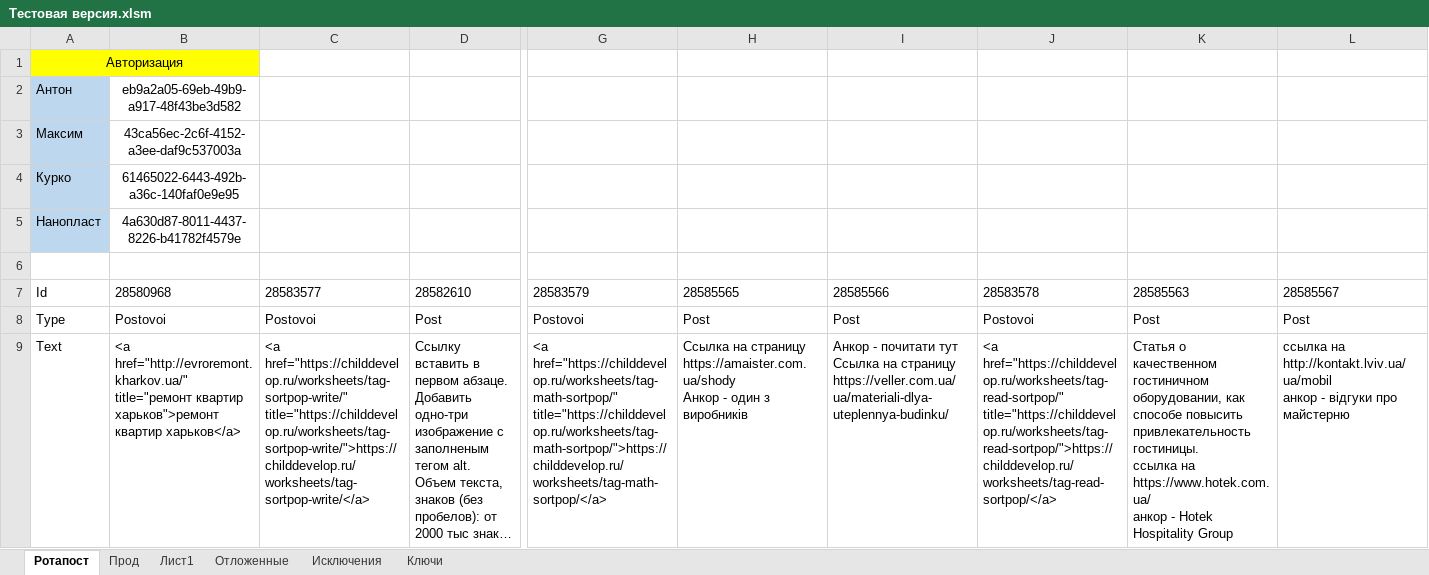
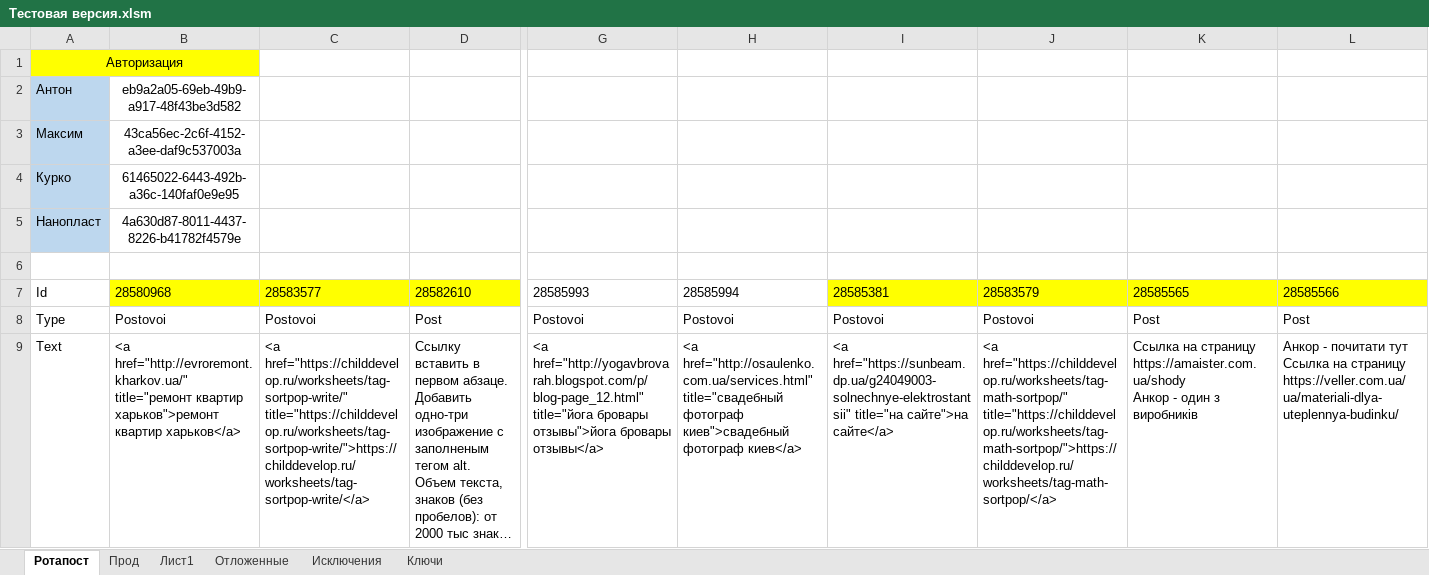
Before and after one commit to Goodron1981/MyMacros-master, an Excel workbook: Тестовая версия.xlsm, sheet Ротапост, drawn as a sheet; only a part is shown, gaps mark what is left out; long unchanged cells end in …; values as stored, in another font and other column widths than the file's, no borders; charts and pictures not drawn; ↵ is a line break in a cell; the diff covers the shown part only; the diff names each change by its address in the sheet, - before the commit and + after, or states it on an @@ line.

```diff
--- a/Тестовая версия.xlsm (sheet Ротапост)
+++ b/Тестовая версия.xlsm (sheet Ротапост)
-B7:D7 fill: none
+B7:D7 fill: #FFFF00
-G7: 28583579
+G7: 28585993
-H7: 28585565
+H7: 28585994
-I7: 28585566
+I7: 28585381
-I7:L7 fill: none
+I7:L7 fill: #FFFF00
-J7: 28583578
+J7: 28583579
-K7: 28585563
+K7: 28585565
-L7: 28585567
+L7: 28585566
-H8: Post
+H8: Postovoi
-I8: Post
+I8: Postovoi
-G9: <a href="https://childdevelop.ru/worksheets/tag-math-sortpop/" title="https://childdevelop.ru/worksheets/tag-math-sortpop/">https://childdevelop.ru/worksheets/tag-math-sortpop/</a>
+G9: <a href="http://yogavbrovarah.blogspot.com/p/blog-page_12.html" title="йога бровары отзывы">йога бровары отзывы</a>
-H9: Ссылка на страницу https://amaister.com.ua/shody ↵ Анкор - один з виробників
+H9: <a href="http://osaulenko.com.ua/services.html" title="свадебный фотограф киев">свадебный фотограф киев</a>
-I9: Анкор - почитати тут ↵ Ссылка на страницу https://veller.com.ua/ua/materiali-dlya-uteplennya-budinku/
+I9: <a href="https://sunbeam.dp.ua/g24049003-solnechnye-elektrostantsii" title="на сайте">на сайте</a>
-J9: <a href="https://childdevelop.ru/worksheets/tag-read-sortpop/" title="https://childdevelop.ru/worksheets/tag-read-sortpop/">https://childdevelop.ru/worksheets/tag-read-sortpop/</a>
+J9: <a href="https://childdevelop.ru/worksheets/tag-math-sortpop/" title="https://childdevelop.ru/worksheets/tag-math-sortpop/">https://childdevelop.ru/worksheets/tag-math-sortpop/</a>
-K9: Статья о качественном гостиничном оборудовании, как способе повысить привлекательность гостиницы. ↵ ссылка на https://www.hotek.com.ua/ ↵ анкор - Hotek Hospitality Group
+K9: Ссылка на страницу https://amaister.com.ua/shody ↵ Анкор - один з виробників
-L9: ссылка на http://kontakt.lviv.ua/ua/mobil ↵ анкор - відгуки про майстерню
+L9: Анкор - почитати тут ↵ Ссылка на страницу https://veller.com.ua/ua/materiali-dlya-uteplennya-budinku/
```
Also changed, not shown: 71 edited cells and cell formats elsewhere in this sheet, sheet Прод, sheet Отложенные, charts or pictures, 1 other file.
